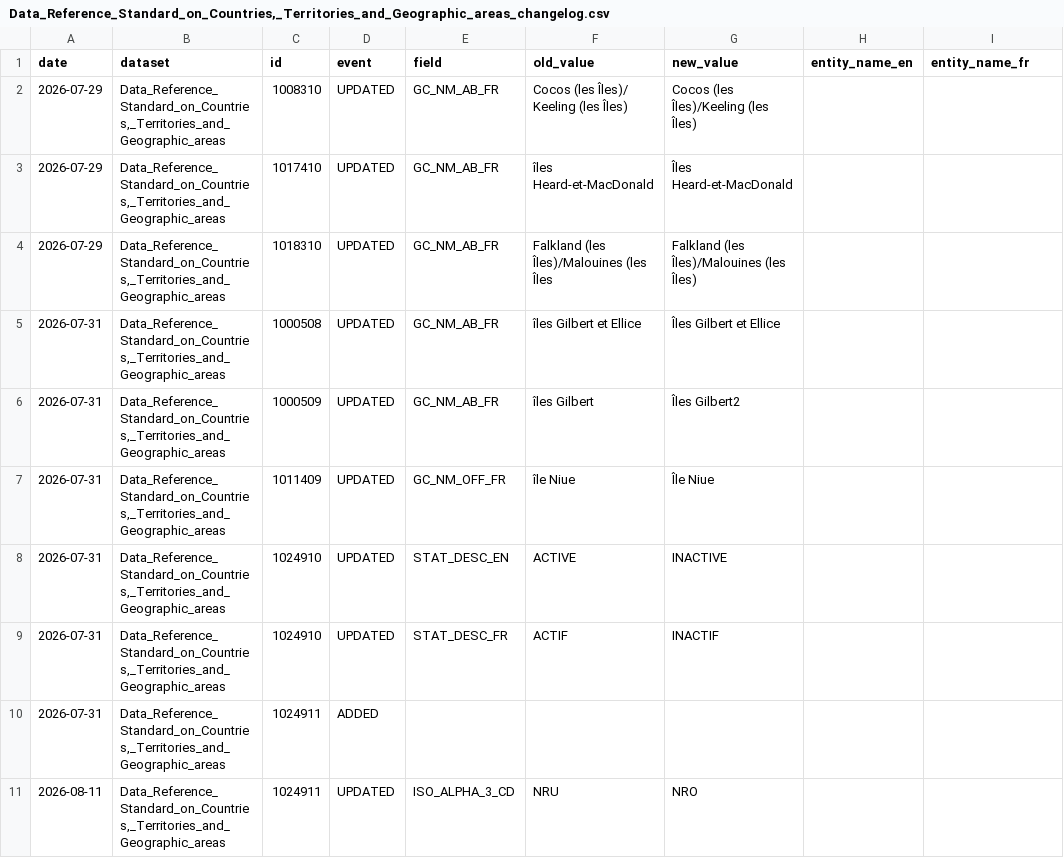
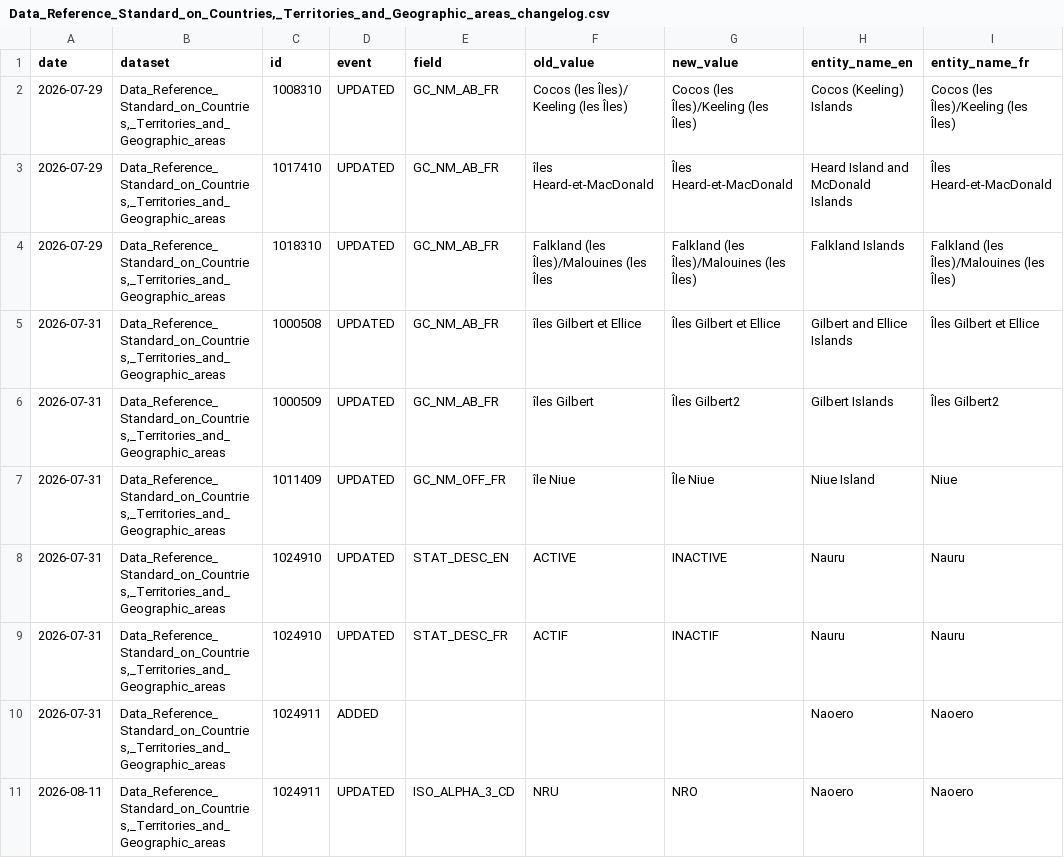
Before and after one commit to Jmikelittle/DRS_changlog, a CSV file: changelogs/Data_Reference_Standard_on_Countries,_Territories_and_Geographic_areas_changelog.csv, drawn as a sheet.

Commit message:
added entity names to countries log

```diff
--- a/changelogs/Data_Reference_Standard_on_Countries,_Territories_and_Geographic_areas_changelog.csv
+++ b/changelogs/Data_Reference_Standard_on_Countries,_Territories_and_Geographic_areas_changelog.csv
@@ -1,11 +1,11 @@
 date,dataset,id,event,field,old_value,new_value,entity_name_en,entity_name_fr
-2026-07-29,"Data_Reference_Standard_on_Countries,_Territories_and_Geographic_areas",1008310,UPDATED,GC_NM_AB_FR,Cocos (les Îles)/ Keeling (les Îles),Cocos (les Îles)/Keeling (les Îles),,
-2026-07-29,"Data_Reference_Standard_on_Countries,_Territories_and_Geographic_areas",1017410,UPDATED,GC_NM_AB_FR,îles Heard-et-MacDonald,Îles Heard-et-MacDonald,,
-2026-07-29,"Data_Reference_Standard_on_Countries,_Territories_and_Geographic_areas",1018310,UPDATED,GC_NM_AB_FR,Falkland (les Îles)/Malouines (les Îles,Falkland (les Îles)/Malouines (les Îles),,
-2026-07-31,"Data_Reference_Standard_on_Countries,_Territories_and_Geographic_areas",1000508,UPDATED,GC_NM_AB_FR,îles Gilbert et Ellice,Îles Gilbert et Ellice
-2026-07-31,"Data_Reference_Standard_on_Countries,_Territories_and_Geographic_areas",1000509,UPDATED,GC_NM_AB_FR,îles Gilbert,Îles Gilbert2
-2026-07-31,"Data_Reference_Standard_on_Countries,_Territories_and_Geographic_areas",1011409,UPDATED,GC_NM_OFF_FR,île Niue,Île Niue
-2026-07-31,"Data_Reference_Standard_on_Countries,_Territories_and_Geographic_areas",1024910,UPDATED,STAT_DESC_EN,ACTIVE,INACTIVE
-2026-07-31,"Data_Reference_Standard_on_Countries,_Territories_and_Geographic_areas",1024910,UPDATED,STAT_DESC_FR,ACTIF,INACTIF
-2026-07-31,"Data_Reference_Standard_on_Countries,_Territories_and_Geographic_areas",1024911,ADDED,,,
-2026-08-11,"Data_Reference_Standard_on_Countries,_Territories_and_Geographic_areas",1024911,UPDATED,ISO_ALPHA_3_CD,NRU,NRO
+2026-07-29,"Data_Reference_Standard_on_Countries,_Territories_and_Geographic_areas",1008310,UPDATED,GC_NM_AB_FR,Cocos (les Îles)/ Keeling (les Îles),Cocos (les Îles)/Keeling (les Îles),Cocos (Keeling) Islands,Cocos (les Îles)/Keeling (les Îles)
+2026-07-29,"Data_Reference_Standard_on_Countries,_Territories_and_Geographic_areas",1017410,UPDATED,GC_NM_AB_FR,îles Heard-et-MacDonald,Îles Heard-et-MacDonald,Heard Island and McDonald Islands,Îles Heard-et-MacDonald
+2026-07-29,"Data_Reference_Standard_on_Countries,_Territories_and_Geographic_areas",1018310,UPDATED,GC_NM_AB_FR,Falkland (les Îles)/Malouines (les Îles,Falkland (les Îles)/Malouines (les Îles),Falkland Islands,Falkland (les Îles)/Malouines (les Îles)
+2026-07-31,"Data_Reference_Standard_on_Countries,_Territories_and_Geographic_areas",1000508,UPDATED,GC_NM_AB_FR,îles Gilbert et Ellice,Îles Gilbert et Ellice,Gilbert and Ellice Islands,Îles Gilbert et Ellice
+2026-07-31,"Data_Reference_Standard_on_Countries,_Territories_and_Geographic_areas",1000509,UPDATED,GC_NM_AB_FR,îles Gilbert,Îles Gilbert2,Gilbert Islands,Îles Gilbert2
+2026-07-31,"Data_Reference_Standard_on_Countries,_Territories_and_Geographic_areas",1011409,UPDATED,GC_NM_OFF_FR,île Niue,Île Niue,Niue Island,Niue
+2026-07-31,"Data_Reference_Standard_on_Countries,_Territories_and_Geographic_areas",1024910,UPDATED,STAT_DESC_EN,ACTIVE,INACTIVE,Nauru,Nauru
+2026-07-31,"Data_Reference_Standard_on_Countries,_Territories_and_Geographic_areas",1024910,UPDATED,STAT_DESC_FR,ACTIF,INACTIF,Nauru,Nauru
+2026-07-31,"Data_Reference_Standard_on_Countries,_Territories_and_Geographic_areas",1024911,ADDED,,,,Naoero,Naoero
+2026-08-11,"Data_Reference_Standard_on_Countries,_Territories_and_Geographic_areas",1024911,UPDATED,ISO_ALPHA_3_CD,NRU,NRO,Naoero,Naoero
```
Also changed, not shown: 2 other files.
